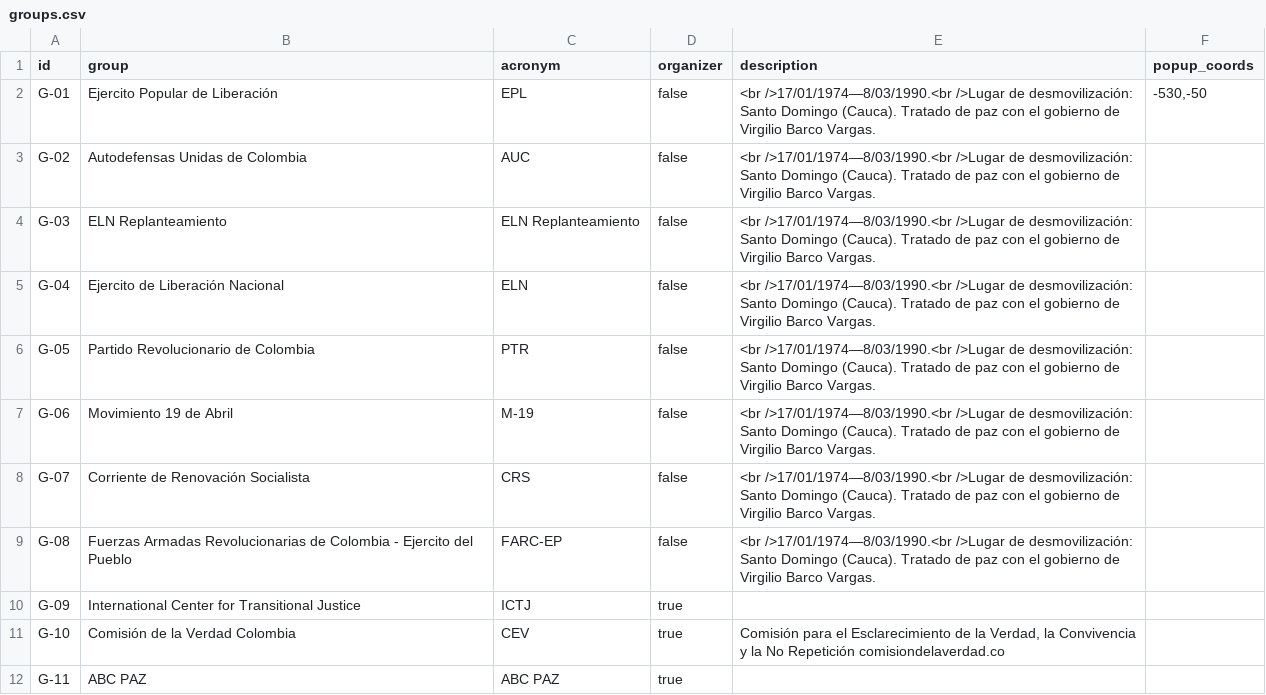
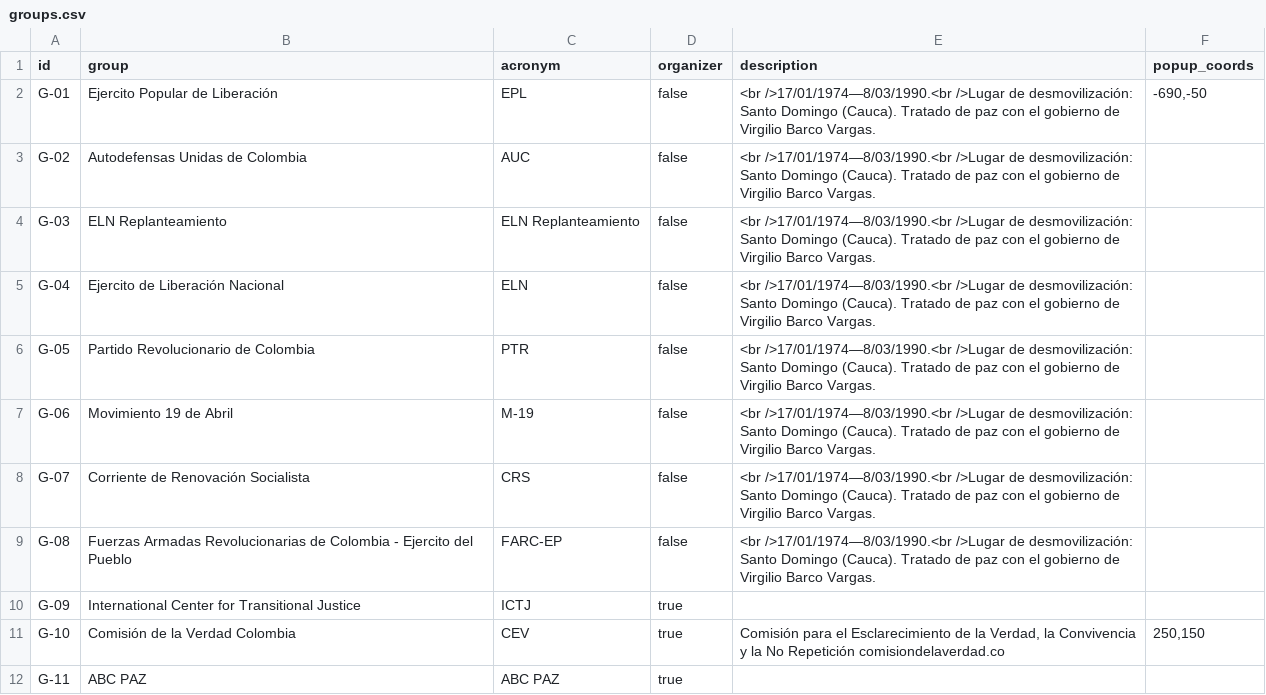
Before and after one commit to fabiancpl/narratives, a CSV file: data/groups.csv, drawn as a sheet.

Commit message:
Modifying popup coordinates

```diff
--- a/data/groups.csv
+++ b/data/groups.csv
@@ -1,3 +1,3 @@
 id,group,acronym,organizer,description,popup_coords
-G-01,Ejercito Popular de Liberación,EPL,false,"<br />17/01/1974—8/03/1990.<br />Lugar de desmovilización: Santo Domingo (Cauca). Tratado de paz con el gobierno de Virgilio Barco Vargas.","-530,-50"
+G-01,Ejercito Popular de Liberación,EPL,false,"<br />17/01/1974—8/03/1990.<br />Lugar de desmovilización: Santo Domingo (Cauca). Tratado de paz con el gobierno de Virgilio Barco Vargas.","-690,-50"
 G-02,Autodefensas Unidas de Colombia,AUC,false,"<br />17/01/1974—8/03/1990.<br />Lugar de desmovilización: Santo Domingo (Cauca). Tratado de paz con el gobierno de Virgilio Barco Vargas.",
@@ -10,3 +10,3 @@ G-08,Fuerzas Armadas Revolucionarias de Colombia - Ejercito del Pueblo,FARC-EP,f
 G-09,International Center for Transitional Justice,ICTJ,true,,
-G-10,Comisión de la Verdad Colombia,CEV,true,"Comisión para el Esclarecimiento de la Verdad, la Convivencia y la No Repetición comisiondelaverdad.co",
+G-10,Comisión de la Verdad Colombia,CEV,true,"Comisión para el Esclarecimiento de la Verdad, la Convivencia y la No Repetición comisiondelaverdad.co","250,150"
 G-11,ABC PAZ,ABC PAZ,true,,
```
Also changed, not shown: data/scenes.csv, 2 other files.
